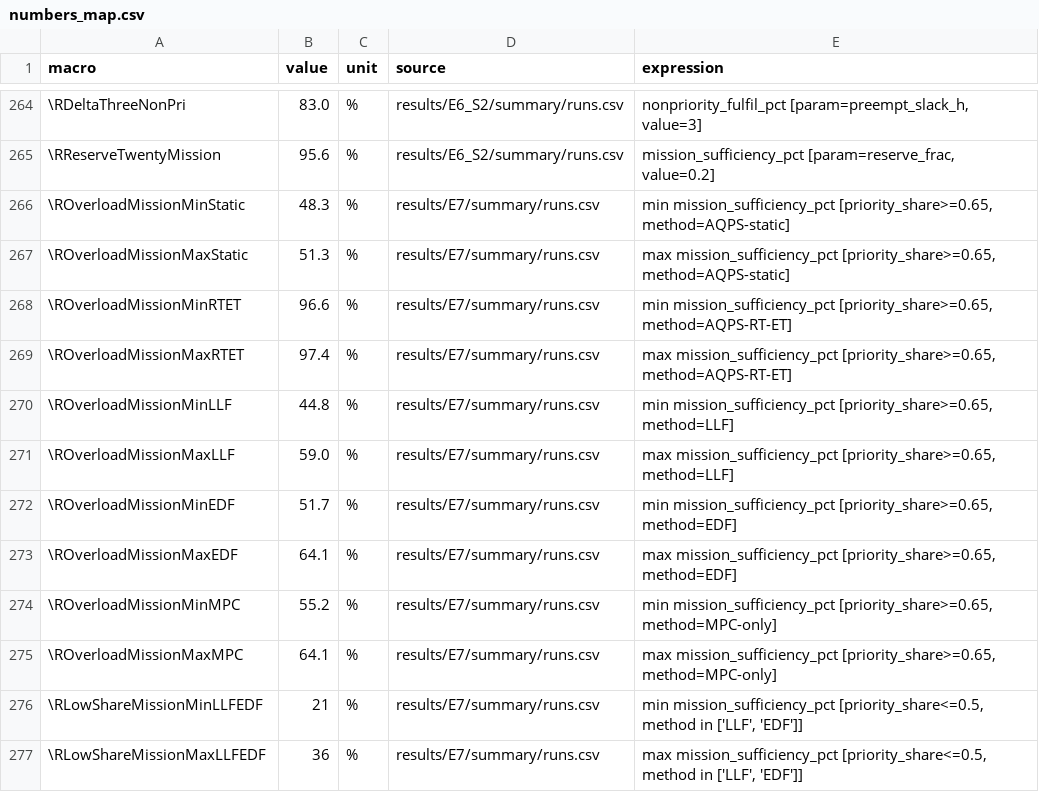
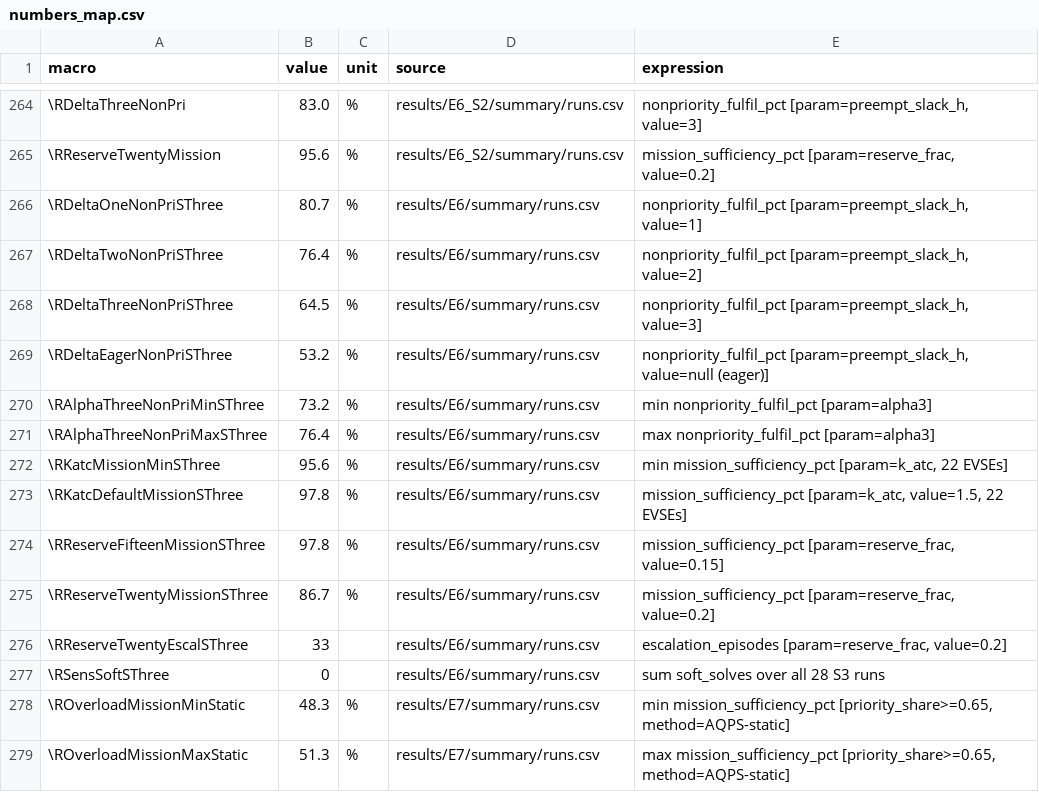
Before and after one commit to kamareee/aqps-ev-simulation, a CSV file: paper/numbers_map.csv, drawn as a sheet; only a part is shown, gaps mark what is left out; the shorter side is filled out with more unchanged rows; the diff names each change by its address in the sheet, - before the commit and + after, or states it on an @@ line.

```diff
--- a/paper/numbers_map.csv
+++ b/paper/numbers_map.csv
+row 266: \RDeltaOneNonPriSThree | 80.7 | % | results/E6/summary/runs.csv | nonpriority_fulfil_pct [param=preempt_slack_h, value=1]
+row 267: \RDeltaTwoNonPriSThree | 76.4 | % | results/E6/summary/runs.csv | nonpriority_fulfil_pct [param=preempt_slack_h, value=2]
+row 268: \RDeltaThreeNonPriSThree | 64.5 | % | results/E6/summary/runs.csv | nonpriority_fulfil_pct [param=preempt_slack_h, value=3]
+row 269: \RDeltaEagerNonPriSThree | 53.2 | % | results/E6/summary/runs.csv | nonpriority_fulfil_pct [param=preempt_slack_h, value=null (eager)]
+row 270: \RAlphaThreeNonPriMinSThree | 73.2 | % | results/E6/summary/runs.csv | min nonpriority_fulfil_pct [param=alpha3]
+row 271: \RAlphaThreeNonPriMaxSThree | 76.4 | % | results/E6/summary/runs.csv | max nonpriority_fulfil_pct [param=alpha3]
+row 272: \RKatcMissionMinSThree | 95.6 | % | results/E6/summary/runs.csv | min mission_sufficiency_pct [param=k_atc, 22 EVSEs]
+row 273: \RKatcDefaultMissionSThree | 97.8 | % | results/E6/summary/runs.csv | mission_sufficiency_pct [param=k_atc, value=1.5, 22 EVSEs]
+row 274: \RReserveFifteenMissionSThree | 97.8 | % | results/E6/summary/runs.csv | mission_sufficiency_pct [param=reserve_frac, value=0.15]
+row 275: \RReserveTwentyMissionSThree | 86.7 | % | results/E6/summary/runs.csv | mission_sufficiency_pct [param=reserve_frac, value=0.2]
+row 276: \RReserveTwentyEscalSThree | 33 |  | results/E6/summary/runs.csv | escalation_episodes [param=reserve_frac, value=0.2]
+row 277: \RSensSoftSThree | 0 |  | results/E6/summary/runs.csv | sum soft_solves over all 28 S3 runs
```
Also changed, not shown: 8 other files.
